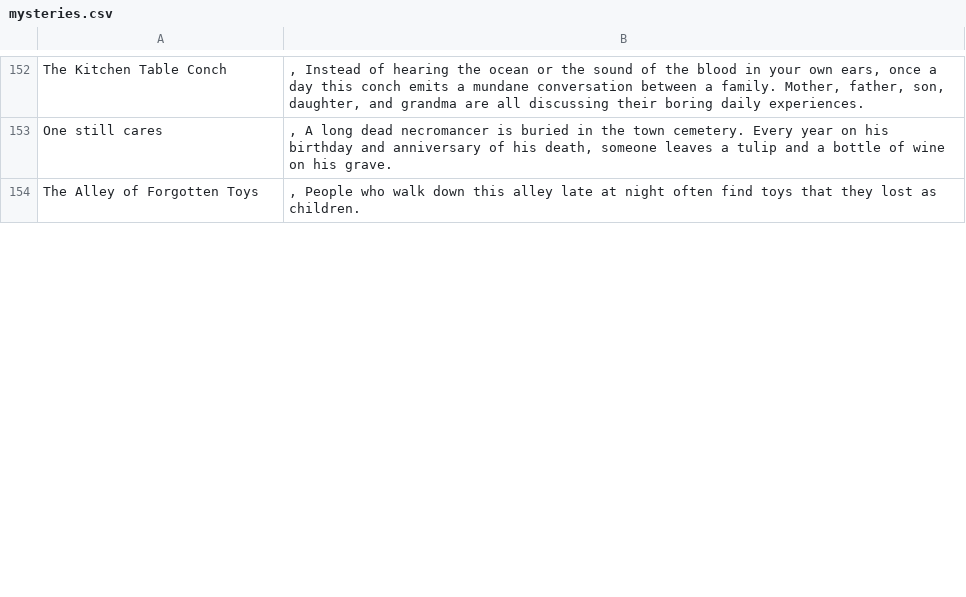
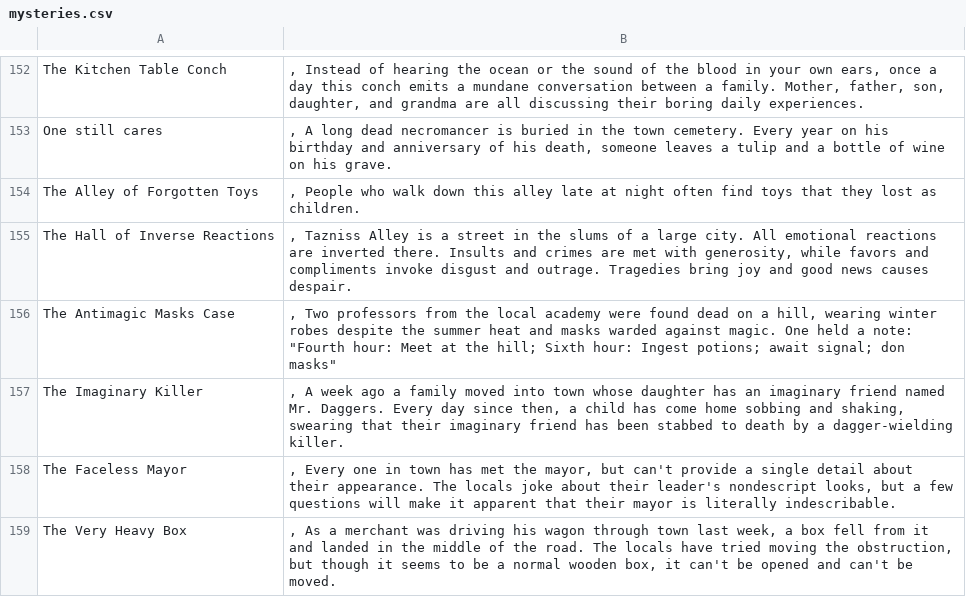
Before and after one commit to AnEmortalKid/reddit-parser, a CSV file: src/main/resources/mysteries.csv, drawn as a sheet; only a part is shown, gaps mark what is left out; the diff covers the shown part only; the diff names each change by its address in the sheet, - before the commit and + after, or states it on an @@ line.

Commit message:
data updates at 19:25

```diff
--- a/src/main/resources/mysteries.csv
+++ b/src/main/resources/mysteries.csv
+row 155: The Hall of Inverse Reactions | , Tazniss Alley is a street in the slums of a large city. All emotional reactions are inverted there. Insults and crimes are met with generosity, while favors and compliments invoke disgust and outrage. Tragedies bring joy and good news causes despair.
+row 156: The Antimagic Masks Case | , Two professors from the local academy were found dead on a hill, wearing winter robes despite the summer heat and masks warded against magic. One held a note: "Fourth hour: Meet at the hill; Sixth hour: Ingest potions; await signal; don masks"
+row 157: The Imaginary Killer | , A week ago a family moved into town whose daughter has an imaginary friend named Mr. Daggers. Every day since then, a child has come home sobbing and shaking, swearing that their imaginary friend has been stabbed to death by a dagger-wielding killer.
+row 158: The Faceless Mayor | , Every one in town has met the mayor, but can't provide a single detail about their appearance. The locals joke about their leader's nondescript looks, but a few questions will make it apparent that their mayor is literally indescribable.
+row 159: The Very Heavy Box | , As a merchant was driving his wagon through town last week, a box fell from it and landed in the middle of the road. The locals have tried moving the obstruction, but though it seems to be a normal wooden box, it can't be opened and can't be moved.
```
Also changed, not shown: 7 added rows and 1 edited cell elsewhere in this file, 11 other files.
